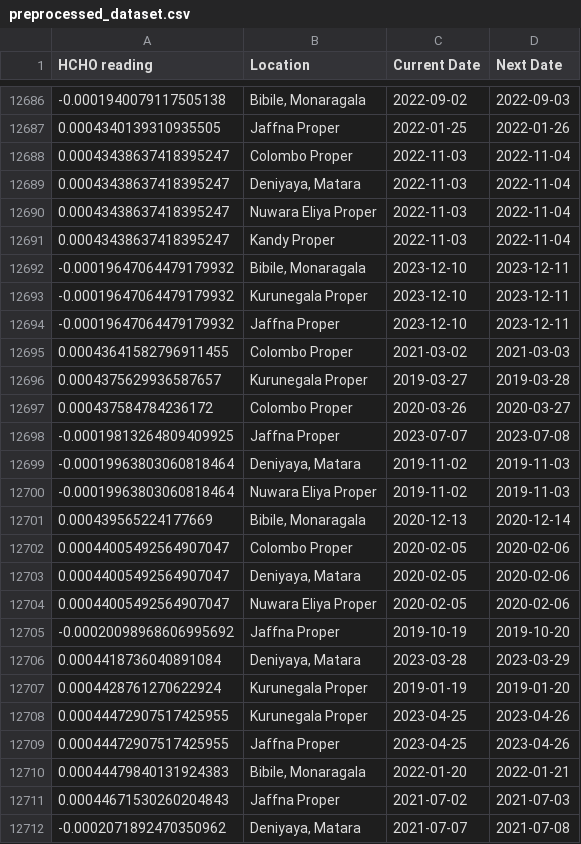
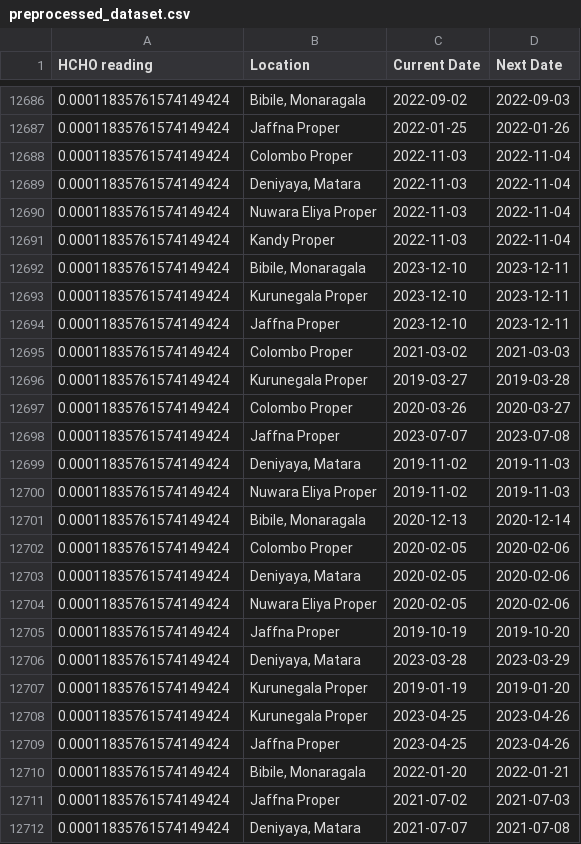
Before and after one commit to Chulanjana/DE-Coursework, a CSV file: artifacts/preprocessed_dataset.csv, drawn as a sheet; only a part is shown, gaps mark what is left out; the diff covers the shown part only.

```diff
--- a/artifacts/preprocessed_dataset.csv
+++ b/artifacts/preprocessed_dataset.csv
@@ -12686,27 +12686,27 @@ HCHO reading,Location,Current Date,Next Date
--0.0001940079117505138,"Bibile, Monaragala",2022-09-02,2022-09-03
-0.0004340139310935505,Jaffna Proper,2022-01-25,2022-01-26
-0.00043438637418395247,Colombo Proper,2022-11-03,2022-11-04
-0.00043438637418395247,"Deniyaya, Matara",2022-11-03,2022-11-04
-0.00043438637418395247,Nuwara Eliya Proper,2022-11-03,2022-11-04
-0.00043438637418395247,Kandy Proper,2022-11-03,2022-11-04
--0.00019647064479179932,"Bibile, Monaragala",2023-12-10,2023-12-11
--0.00019647064479179932,Kurunegala Proper,2023-12-10,2023-12-11
--0.00019647064479179932,Jaffna Proper,2023-12-10,2023-12-11
-0.00043641582796911455,Colombo Proper,2021-03-02,2021-03-03
-0.0004375629936587657,Kurunegala Proper,2019-03-27,2019-03-28
-0.000437584784236172,Colombo Proper,2020-03-26,2020-03-27
--0.00019813264809409925,Jaffna Proper,2023-07-07,2023-07-08
--0.00019963803060818464,"Deniyaya, Matara",2019-11-02,2019-11-03
--0.00019963803060818464,Nuwara Eliya Proper,2019-11-02,2019-11-03
-0.000439565224177669,"Bibile, Monaragala",2020-12-13,2020-12-14
-0.00044005492564907047,Colombo Proper,2020-02-05,2020-02-06
-0.00044005492564907047,"Deniyaya, Matara",2020-02-05,2020-02-06
-0.00044005492564907047,Nuwara Eliya Proper,2020-02-05,2020-02-06
--0.00020098968606995692,Jaffna Proper,2019-10-19,2019-10-20
-0.0004418736040891084,"Deniyaya, Matara",2023-03-28,2023-03-29
-0.0004428761270622924,Kurunegala Proper,2019-01-19,2019-01-20
-0.00044472907517425955,Kurunegala Proper,2023-04-25,2023-04-26
-0.00044472907517425955,Jaffna Proper,2023-04-25,2023-04-26
-0.00044479840131924383,"Bibile, Monaragala",2022-01-20,2022-01-21
-0.00044671530260204843,Jaffna Proper,2021-07-02,2021-07-03
--0.0002071892470350962,"Deniyaya, Matara",2021-07-07,2021-07-08
+0.00011835761574149424,"Bibile, Monaragala",2022-09-02,2022-09-03
+0.00011835761574149424,Jaffna Proper,2022-01-25,2022-01-26
+0.00011835761574149424,Colombo Proper,2022-11-03,2022-11-04
+0.00011835761574149424,"Deniyaya, Matara",2022-11-03,2022-11-04
+0.00011835761574149424,Nuwara Eliya Proper,2022-11-03,2022-11-04
+0.00011835761574149424,Kandy Proper,2022-11-03,2022-11-04
+0.00011835761574149424,"Bibile, Monaragala",2023-12-10,2023-12-11
+0.00011835761574149424,Kurunegala Proper,2023-12-10,2023-12-11
+0.00011835761574149424,Jaffna Proper,2023-12-10,2023-12-11
+0.00011835761574149424,Colombo Proper,2021-03-02,2021-03-03
+0.00011835761574149424,Kurunegala Proper,2019-03-27,2019-03-28
+0.00011835761574149424,Colombo Proper,2020-03-26,2020-03-27
+0.00011835761574149424,Jaffna Proper,2023-07-07,2023-07-08
+0.00011835761574149424,"Deniyaya, Matara",2019-11-02,2019-11-03
+0.00011835761574149424,Nuwara Eliya Proper,2019-11-02,2019-11-03
+0.00011835761574149424,"Bibile, Monaragala",2020-12-13,2020-12-14
+0.00011835761574149424,Colombo Proper,2020-02-05,2020-02-06
+0.00011835761574149424,"Deniyaya, Matara",2020-02-05,2020-02-06
+0.00011835761574149424,Nuwara Eliya Proper,2020-02-05,2020-02-06
+0.00011835761574149424,Jaffna Proper,2019-10-19,2019-10-20
+0.00011835761574149424,"Deniyaya, Matara",2023-03-28,2023-03-29
+0.00011835761574149424,Kurunegala Proper,2019-01-19,2019-01-20
+0.00011835761574149424,Kurunegala Proper,2023-04-25,2023-04-26
+0.00011835761574149424,Jaffna Proper,2023-04-25,2023-04-26
+0.00011835761574149424,"Bibile, Monaragala",2022-01-20,2022-01-21
+0.00011835761574149424,Jaffna Proper,2021-07-02,2021-07-03
+0.00011835761574149424,"Deniyaya, Matara",2021-07-07,2021-07-08
```
Also changed, not shown: 98 edited cells elsewhere in this file, 2 other files.
